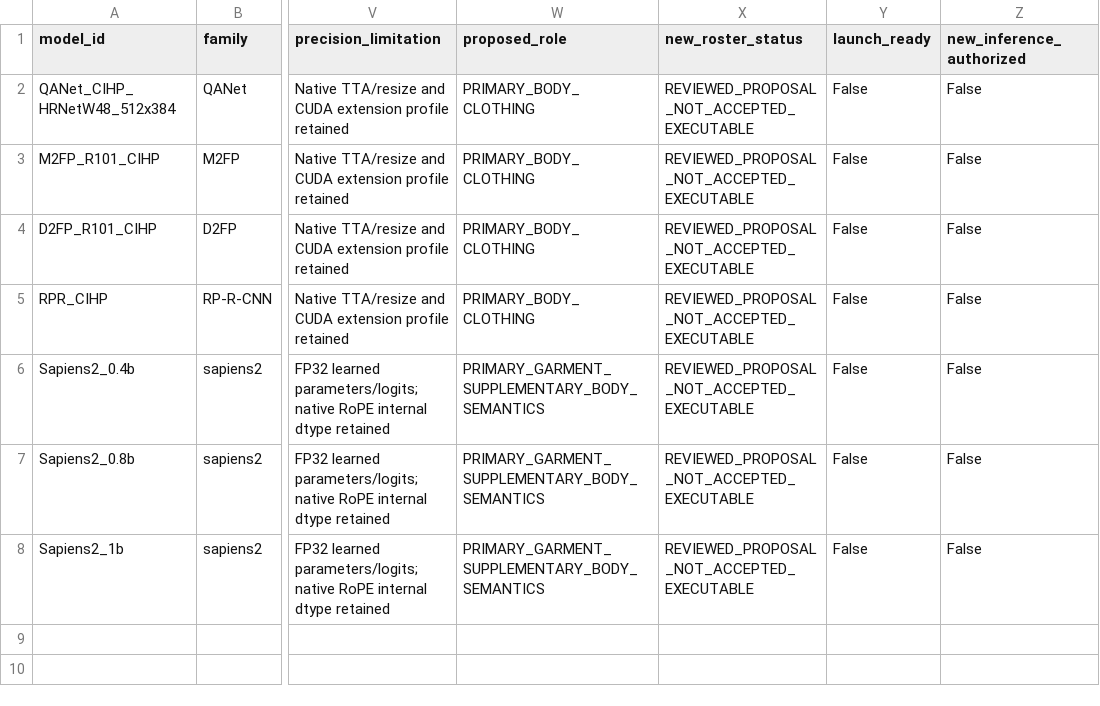
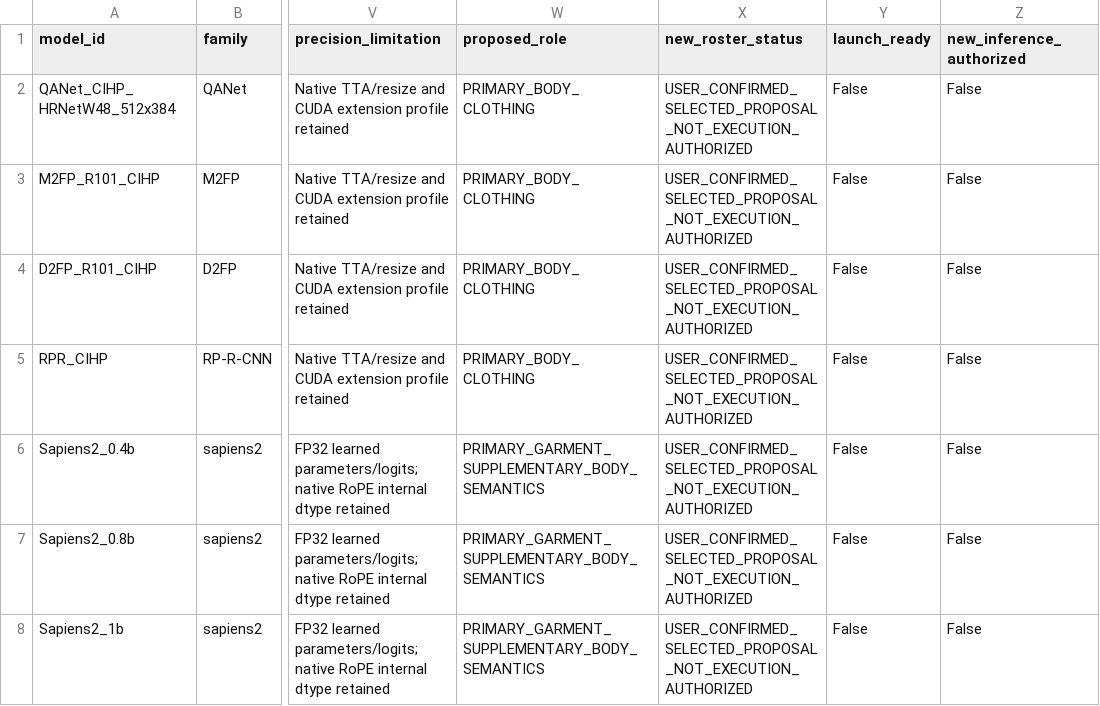
Before and after one commit to folklazy/Human_Parsing_Study, a CSV file: Human_Parsing_Benchmark/registry/CHECKPOINT_ROUTE_REVIEW.csv, drawn as a sheet; only a part is shown, gaps mark what is left out; the diff names each change by its address in the sheet, - before the commit and + after, or states it on an @@ line.

```diff
--- a/Human_Parsing_Benchmark/registry/CHECKPOINT_ROUTE_REVIEW.csv
+++ b/Human_Parsing_Benchmark/registry/CHECKPOINT_ROUTE_REVIEW.csv
-X2:X8 (new_roster_status): REVIEWED_PROPOSAL_NOT_ACCEPTED_EXECUTABLE
+X2:X8 (new_roster_status): USER_CONFIRMED_SELECTED_PROPOSAL_NOT_EXECUTION_AUTHORIZED
```
Also changed, not shown: Human_Parsing_Benchmark/registry/FAIRNESS_RISKS.csv, Human_Parsing_Benchmark/registry/REQUIREMENTS_TARGETS.csv, 18 other files.
